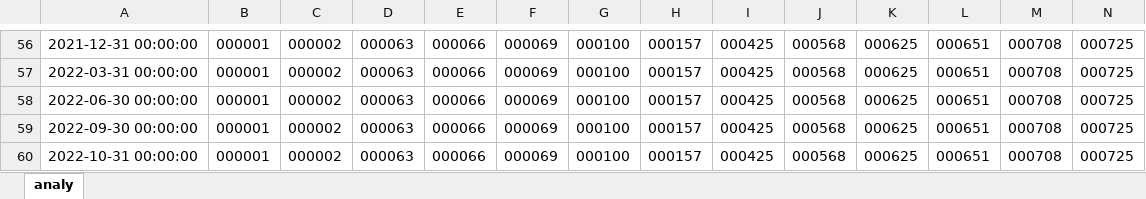
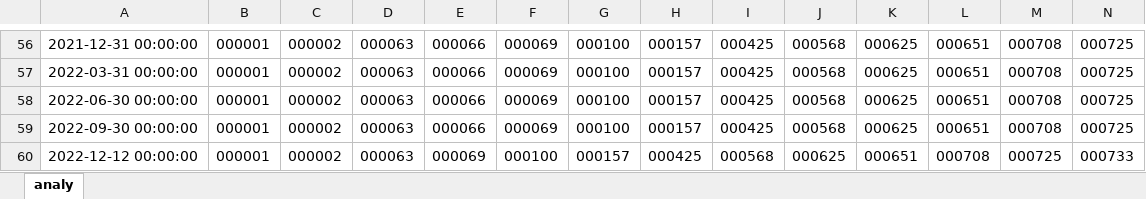
Before and after one commit to xiushu2012/MisesqEx, an Excel workbook: timeex.xlsx, sheet analy, drawn as a sheet; only a part is shown, gaps mark what is left out; values as stored, in another font and other column widths than the file's, no borders; removed rows and columns are numbered as before the commit, all else as after; rows hold the shown columns only; the diff names each change by its address in the sheet, - before the commit and + after, or states it on an @@ line.

```diff
--- a/timeex.xlsx (sheet analy)
+++ b/timeex.xlsx (sheet analy)
-row 60: 2022-10-31 00:00:00 | 000001 | 000002 | 000063 | 000066 | 000069 | 000100 | 000157 | 000425 | 000568 | 000625 | 000651 | 000708 | 000725
+row 60: 2022-12-12 00:00:00 | 000001 | 000002 | 000063 | 000069 | 000100 | 000157 | 000425 | 000568 | 000625 | 000651 | 000708 | 000725 | 000733
```
Also changed, not shown: 300inout.xlsx, time.xlsx.
